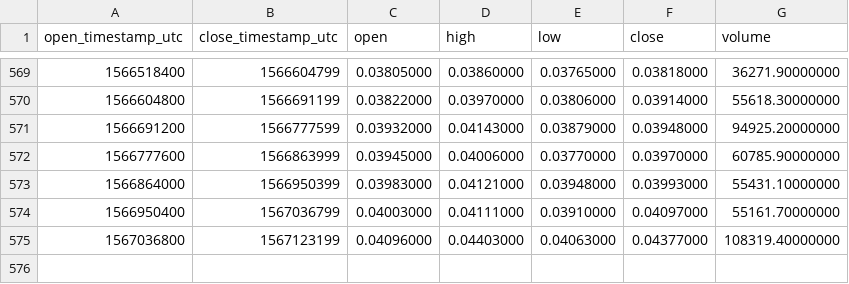
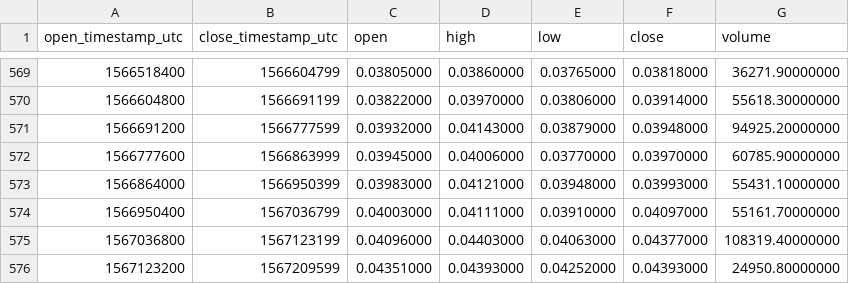
Before and after one commit to cryptobigbro/binance-NANOBNB, a CSV file: binance-NANOBNB-1d.csv, drawn as a sheet; only a part is shown, gaps mark what is left out; the diff names each change by its address in the sheet, - before the commit and + after, or states it on an @@ line.

Commit message:
Update OHLCV data.

```diff
--- a/binance-NANOBNB-1d.csv
+++ b/binance-NANOBNB-1d.csv
+row 576: 1567123200 | 1567209599 | 0.04351000 | 0.04393000 | 0.04252000 | 0.04393000 | 24950.80000000
```
Also changed, not shown: 1 other file.
